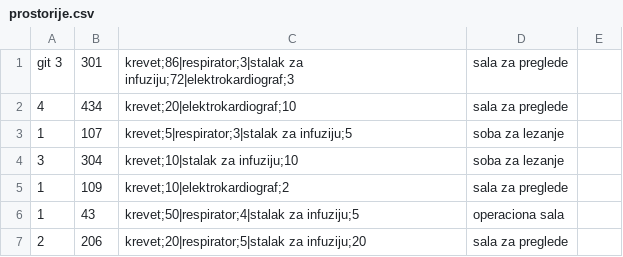
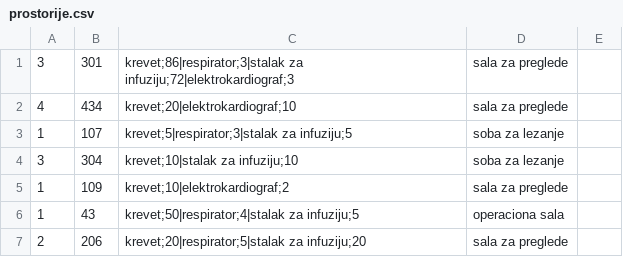
Before and after one commit to dragicevic19/usi-hospital, a CSV file: data/prostorije.csv, drawn as a sheet; only a part is shown.

```diff
--- a/data/prostorije.csv
+++ b/data/prostorije.csv
@@ -1,2 +1,2 @@
-git 3,301,krevet;86|respirator;3|stalak za infuziju;72|elektrokardiograf;3,sala za preglede,
+3,301,krevet;86|respirator;3|stalak za infuziju;72|elektrokardiograf;3,sala za preglede,
 4,434,krevet;20|elektrokardiograf;10,sala za preglede,
```
Also changed, not shown: 1 other file.
